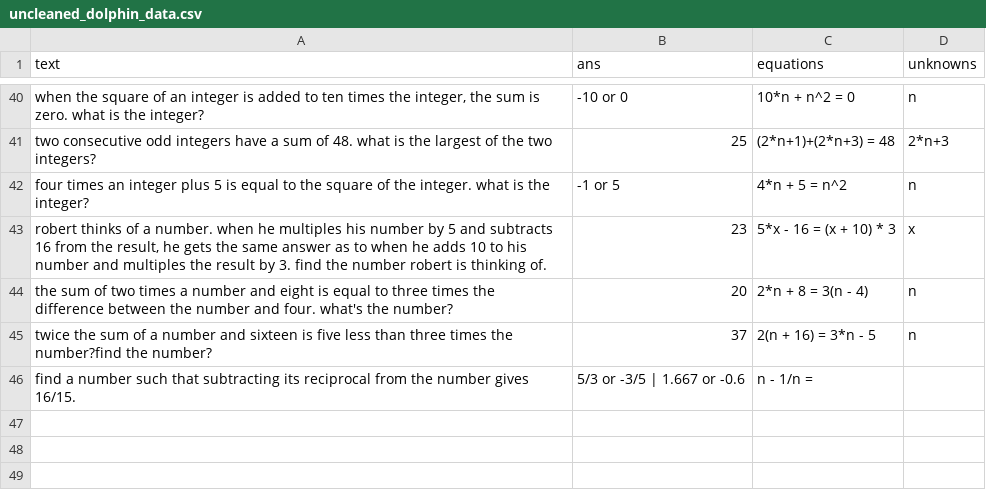
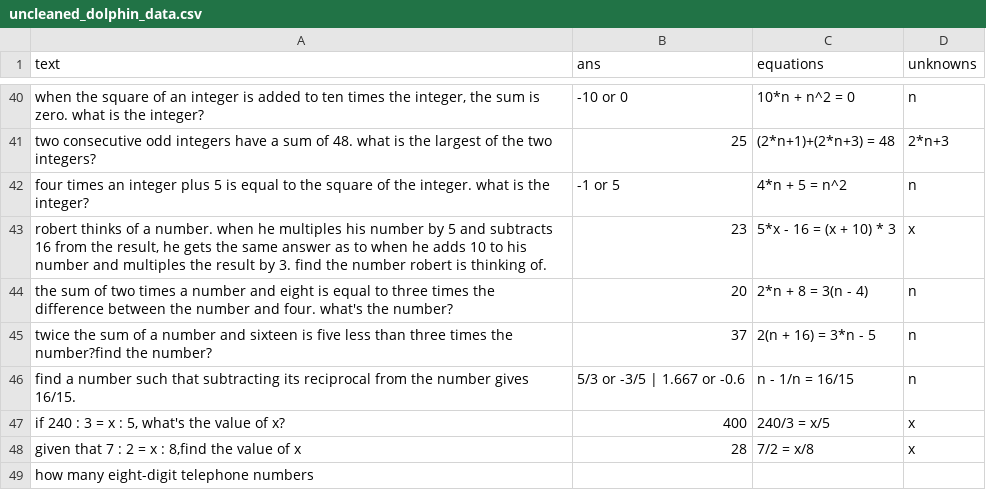
Before and after one commit to feint5k/Advanced-MathWordProblem-Solver, a CSV file: 2_Data_cleaning/cleaned_data_examples/uncleaned_dolphin_data.csv, drawn as a sheet; only a part is shown, gaps mark what is left out.

```diff
--- a/2_Data_cleaning/cleaned_data_examples/uncleaned_dolphin_data.csv
+++ b/2_Data_cleaning/cleaned_data_examples/uncleaned_dolphin_data.csv
@@ -45,2 +45,5 @@ the sum of two times a number and eight is equal to three times the difference b
 twice the sum of a number and sixteen is five less than three times the number?find the number?,37,2(n + 16) = 3*n - 5,n
-find a number such that subtracting its reciprocal from the number gives 16/15.,5/3 or -3/5 | 1.667 or -0.6,n - 1/n =
+find a number such that subtracting its reciprocal from the number gives 16/15.,5/3 or -3/5 | 1.667 or -0.6,n - 1/n = 16/15,n
+"if 240 : 3 = x : 5, what's the value of x?",400,240/3 = x/5,x
+"given that 7 : 2 = x : 8,find the value of x",28,7/2 = x/8,x
+how many eight-digit telephone numbers
```
